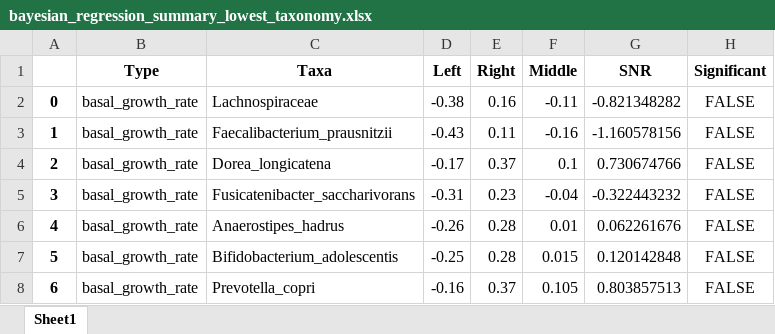
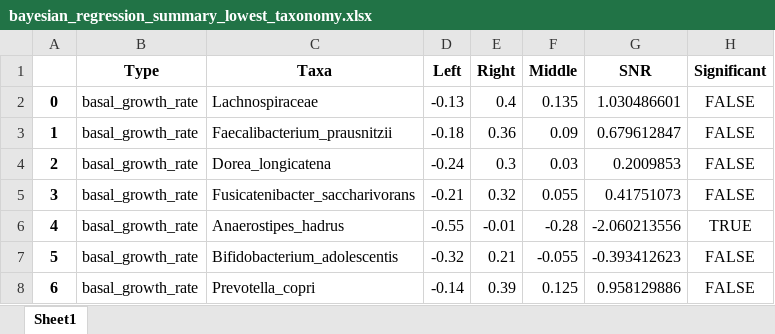
Before and after one commit to liaochen1988/DFdynamics, an Excel workbook: literature_data/creswell_2020_GM/bayesian_regression_summary_lowest_taxonomy.xlsx, sheet Sheet1, drawn as a sheet; only a part is shown; values as stored, in another font and other column widths than the file's, no borders; the diff covers the shown part only; the diff names each change by its address in the sheet, - before the commit and + after, or states it on an @@ line.

```diff
--- a/literature_data/creswell_2020_GM/bayesian_regression_summary_lowest_taxonomy.xlsx (sheet Sheet1)
+++ b/literature_data/creswell_2020_GM/bayesian_regression_summary_lowest_taxonomy.xlsx (sheet Sheet1)
-D2 (Left): -0.38
+D2 (Left): -0.13
-E2 (Right): 0.16
+E2 (Right): 0.4
-F2 (Middle): -0.11
+F2 (Middle): 0.135
-G2 (SNR): -0.821348282
+G2 (SNR): 1.030486601
-D3 (Left): -0.43
+D3 (Left): -0.18
-E3 (Right): 0.11
+E3 (Right): 0.36
-F3 (Middle): -0.16
+F3 (Middle): 0.09
-G3 (SNR): -1.160578156
+G3 (SNR): 0.679612847
-D4 (Left): -0.17
+D4 (Left): -0.24
-E4 (Right): 0.37
+E4 (Right): 0.3
-F4 (Middle): 0.1
+F4 (Middle): 0.03
-G4 (SNR): 0.730674766
+G4 (SNR): 0.2009853
-D5 (Left): -0.31
+D5 (Left): -0.21
-E5 (Right): 0.23
+E5 (Right): 0.32
-F5 (Middle): -0.04
+F5 (Middle): 0.055
-G5 (SNR): -0.322443232
+G5 (SNR): 0.41751073
-D6 (Left): -0.26
+D6 (Left): -0.55
-E6 (Right): 0.28
+E6 (Right): -0.01
-F6 (Middle): 0.01
+F6 (Middle): -0.28
-G6 (SNR): 0.062261676
+G6 (SNR): -2.060213556
-H6 (Significant): FALSE
+H6 (Significant): TRUE
-D7 (Left): -0.25
+D7 (Left): -0.32
-E7 (Right): 0.28
+E7 (Right): 0.21
-F7 (Middle): 0.015
+F7 (Middle): -0.055
-G7 (SNR): 0.120142848
+G7 (SNR): -0.393412623
-D8 (Left): -0.16
+D8 (Left): -0.14
-E8 (Right): 0.37
+E8 (Right): 0.39
-F8 (Middle): 0.105
+F8 (Middle): 0.125
-G8 (SNR): 0.803857513
+G8 (SNR): 0.958129886
```
Also changed, not shown: 1703 edited cells elsewhere in this sheet, 12 other files.
